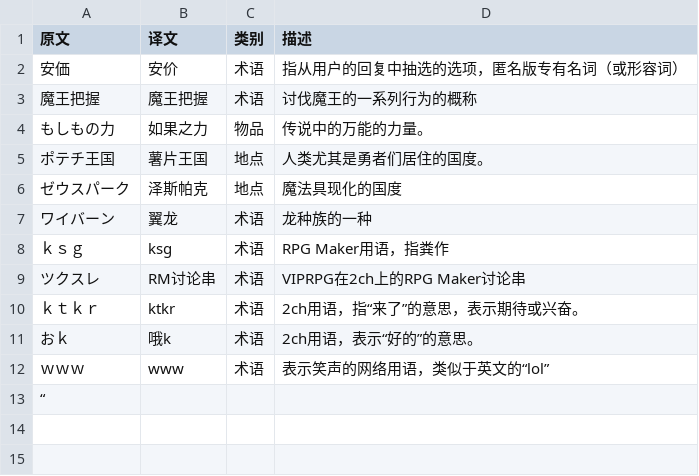
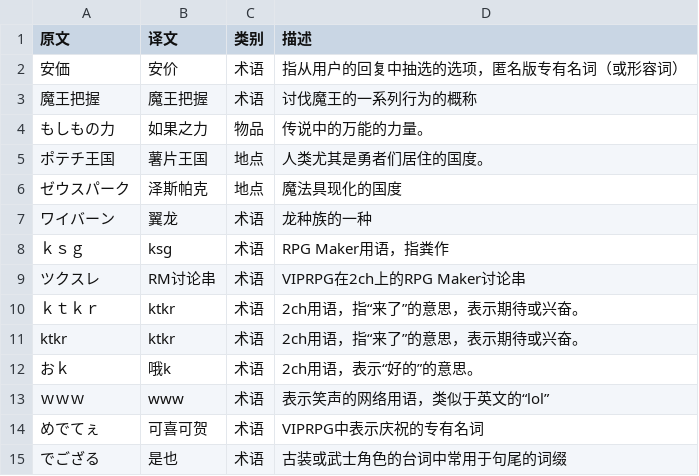
Before and after one commit to SomiaWhiteRing/WindyTranslator, a CSV file: modules/dict/base_entity_dictionary.csv, drawn as a sheet; removed rows and columns are numbered as before the commit, all else as after; the diff names each change by its address in the sheet, - before the commit and + after, or states it on an @@ line.

```diff
--- a/modules/dict/base_entity_dictionary.csv
+++ b/modules/dict/base_entity_dictionary.csv
+row 11: ktkr | ktkr | 术语 | 2ch用语，指“来了”的意思，表示期待或兴奋。
-row 13: “
+row 14: めでてぇ | 可喜可贺 | 术语 | VIPRPG中表示庆祝的专有名词
+row 15: でござる | 是也 | 术语 | 古装或武士角色的台词中常用于句尾的词缀
```
Also changed, not shown: 3 other files.
